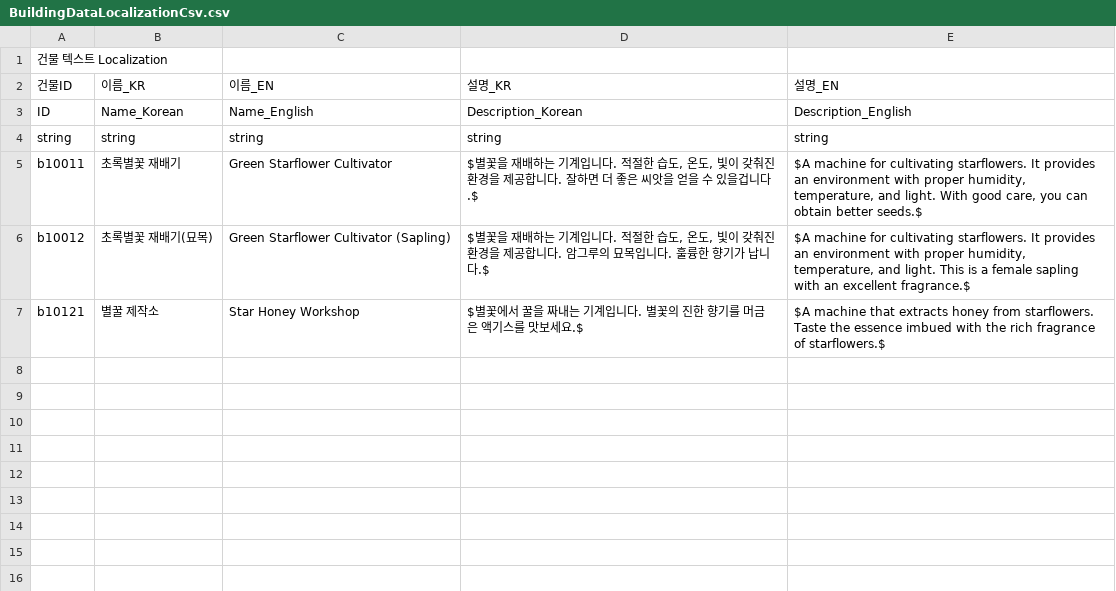
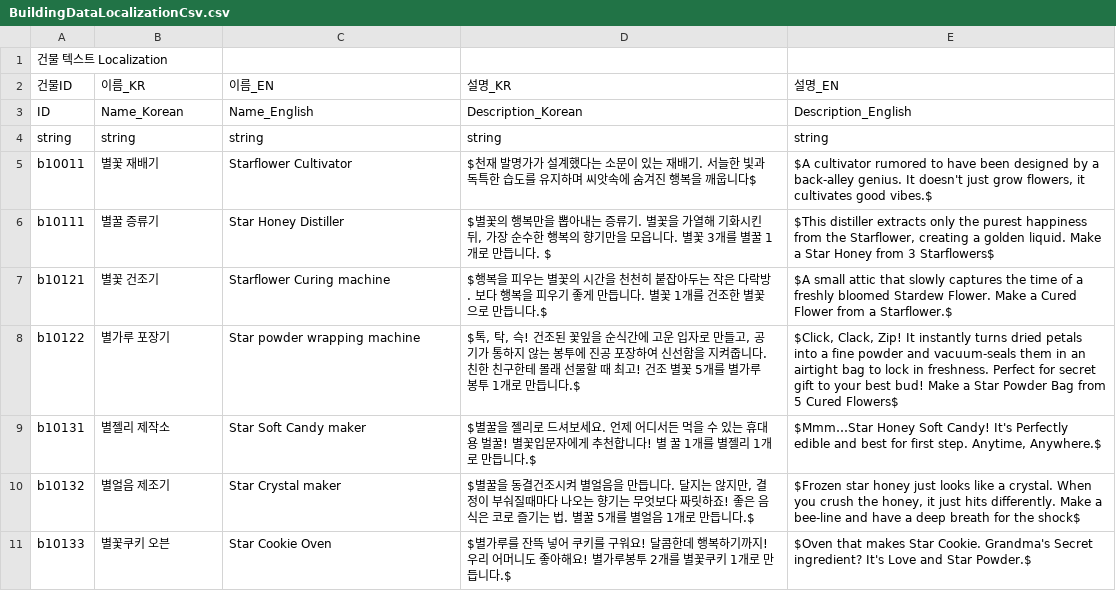
Before and after one commit to CGRJ2/UniMo-GardenOfStars, a CSV file: Assets/000WorkSpaces/CJM/CSVs/BuildingDataLocalizationCsv.csv, drawn as a sheet.

Commit message:
[Chore] 건물 & 재료 데이터 적용
- 건물 및 재료 SO 데이터 추가 (프리펩 필드 삭제)
- IngrediantDataLocalizationCsv 수정
- BuildingDataLocalizationCsv 수정
- StageCSV 수정
- NpcQuestContentCsv 수정
- 작업형 건물의 준비시간 비율 필드를 수식에 적용
- WorkArea에 작업시간이 2초 이상일 때, IsWorkable이 False가 되도록 수정

```diff
--- a/Assets/000WorkSpaces/CJM/CSVs/BuildingDataLocalizationCsv.csv
+++ b/Assets/000WorkSpaces/CJM/CSVs/BuildingDataLocalizationCsv.csv
@@ -4,4 +4,8 @@ ID,Name_Korean,Name_English,Description_Korean,Description_English
 string,string,string,string,string
-b10011,초록별꽃 재배기,Green Starflower Cultivator,"$별꽃을 재배하는 기계입니다. 적절한 습도, 온도, 빛이 갖춰진 환경을 제공합니다. 잘하면 더 좋은 씨앗을 얻을 수 있을겁니다.$","$A machine for cultivating starflowers. It provides an environment with proper humidity, temperature, and light. With good care, you can obtain better seeds.$"
-b10012,초록별꽃 재배기(묘목),Green Starflower Cultivator (Sapling),"$별꽃을 재배하는 기계입니다. 적절한 습도, 온도, 빛이 갖춰진 환경을 제공합니다. 암그루의 묘목입니다. 훌륭한 향기가 납니다.$","$A machine for cultivating starflowers. It provides an environment with proper humidity, temperature, and light. This is a female sapling with an excellent fragrance.$"
-b10121,별꿀 제작소,Star Honey Workshop,$별꽃에서 꿀을 짜내는 기계입니다. 별꽃의 진한 향기를 머금은 액기스를 맛보세요.$,$A machine that extracts honey from starflowers. Taste the essence imbued with the rich fragrance of starflowers.$
+b10011,별꽃 재배기,Starflower Cultivator,$천재 발명가가 설계했다는 소문이 있는 재배기. 서늘한 빛과 독특한 습도를 유지하며 씨앗속에 숨겨진 행복을 깨웁니다$,"$A cultivator rumored to have been designed by a back-alley genius. It doesn't just grow flowers, it cultivates good vibes.$"
+b10111,별꿀 증류기,Star Honey Distiller,"$별꽃의 행복만을 뽑아내는 증류기. 별꽃을 가열해 기화시킨 뒤, 가장 순수한 행복의 향기만을 모읍니다. 별꽃 3개를 별꿀 1개로 만듭니다. $ ","$This distiller extracts only the purest happiness from the Starflower, creating a golden liquid. Make a Star Honey from 3 Starflowers$"
+b10121,별꽃 건조기,Starflower Curing machine,$행복을 피우는 별꽃의 시간을 천천히 붙잡아두는 작은 다락방. 보다 행복을 피우기 좋게 만듭니다. 별꽃 1개를 건조한 별꽃으로 만듭니다.$,$A small attic that slowly captures the time of a freshly bloomed Stardew Flower. Make a Cured Flower from a Starflower.$
+b10122,별가루 포장기,Star powder wrapping machine,"$톡, 탁, 슥! 건조된 꽃잎을 순식간에 고운 입자로 만들고, 공기가 통하지 않는 봉투에 진공 포장하여 신선함을 지켜줍니다. 친한 친구한테 몰래 선물할 때 최고!  건조 별꽃 5개를 별가루 봉투 1개로 만듭니다.$","$Click, Clack, Zip! It instantly turns dried petals into a fine powder and vacuum-seals them in an airtight bag to lock in freshness. Perfect for secret gift to your best bud! Make a Star Powder Bag from 5 Cured Flowers$"
+b10131,별젤리 제작소,Star Soft Candy maker,$별꿀을 젤리로 드셔보세요. 언제 어디서든 먹을 수 있는 휴대용 벌꿀! 별꽃입문자에게 추천합니다! 별 꿀 1개를 별젤리 1개로 만듭니다.$,"$Mmm…Star Honey Soft Candy! It's Perfectly edible and best for first step. Anytime, Anywhere.$"
+b10132,별얼음 제조기,Star Crystal maker,"$별꿀을 동결건조시켜 별얼음을 만듭니다. 달지는 않지만, 결정이 부숴질때마다 나오는 향기는 무엇보다 짜릿하죠! 좋은 음식은 코로 즐기는 법. 별꿀 5개를 별얼음 1개로 만듭니다.$","$Frozen star honey just looks like a crystal. When you crush the honey, it just hits differently. Make a bee-line and have a deep breath for the shock$"
+b10133,별꽃쿠키 오븐,Star Cookie Oven,$별가루를 잔뜩 넣어 쿠키를 구워요! 달콤한데 행복하기까지! 우리 어머니도 좋아해요! 별가루봉투 2개를 별꽃쿠키 1개로 만듭니다.$,$Oven that makes Star Cookie. Grandma's Secret ingredient? It's Love and Star Powder.$
```
Also changed, not shown: Assets/000WorkSpaces/CYE/Data/SampleQuestContentData.csv, Assets/000WorkSpaces/JTW/Csvs/StageCsv.csv, 47 other files.
